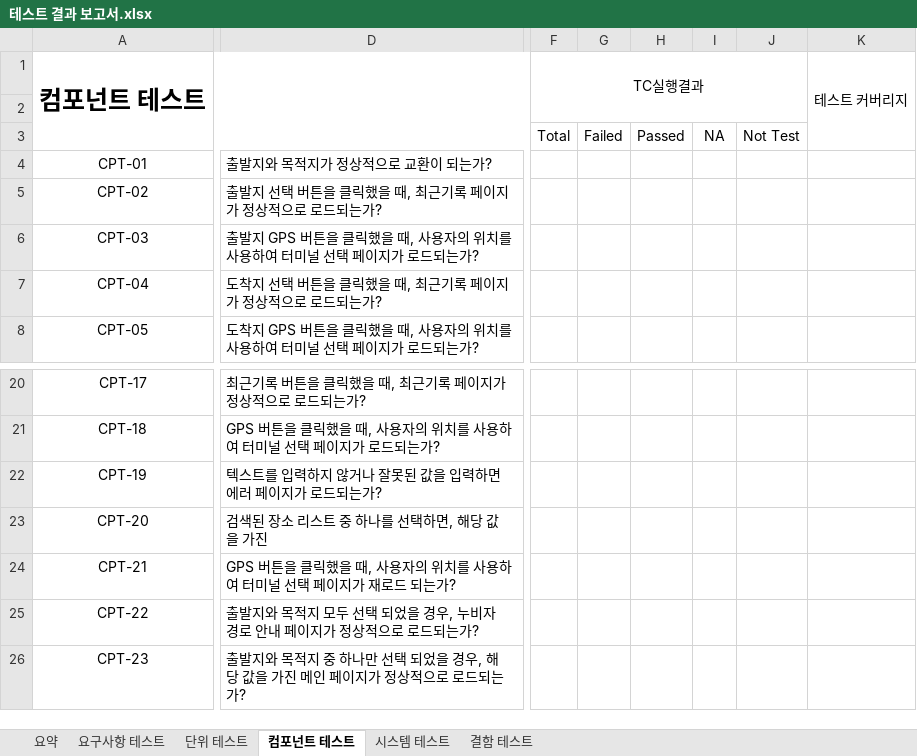
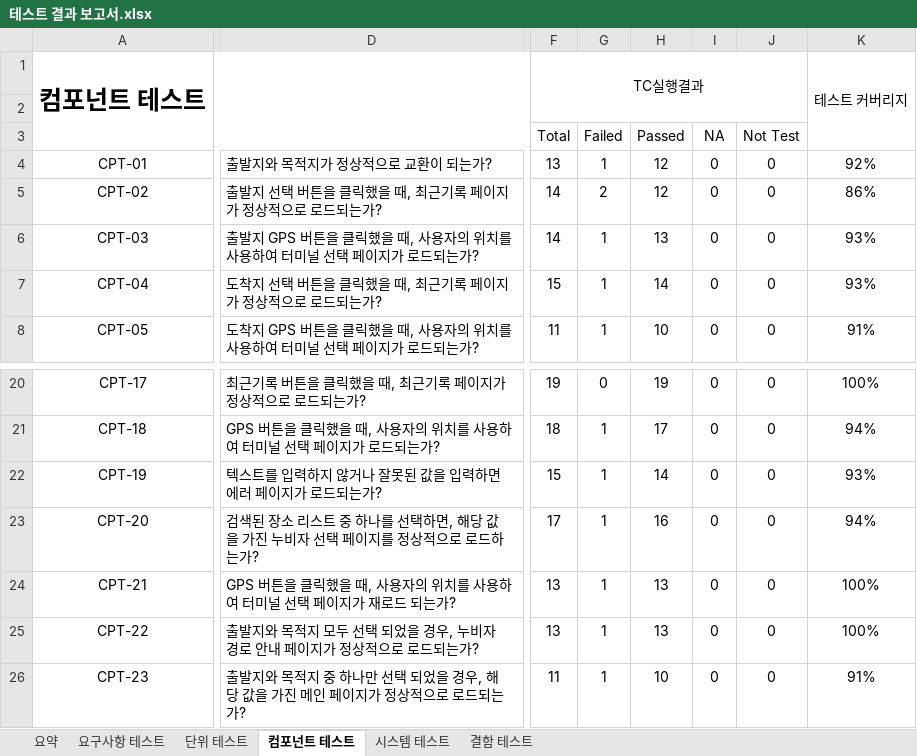
Before and after one commit to chisacam/CWNU19SE_2B, an Excel workbook: 3rd_homework/테스트 결과 보고서/테스트 결과 보고서.xlsx, sheet 컴포넌트 테스트, drawn as a sheet; only a part is shown, gaps mark what is left out; values as stored, in another font and other column widths than the file's, no borders; removed rows and columns are numbered as before the commit, all else as after; the diff covers the shown part only; the diff names each change by its address in the sheet, - before the commit and + after, or states it on an @@ line.

Commit message:
테스트결과 수치 및 테스트 커버리지 입력

```diff
--- a/3rd_homework/테스트 결과 보고서/테스트 결과 보고서.xlsx (sheet 컴포넌트 테스트)
+++ b/3rd_homework/테스트 결과 보고서/테스트 결과 보고서.xlsx (sheet 컴포넌트 테스트)
-column F, rows 1-3: TC실행결과 |  | Total
-column G, row 3: Failed
-column H, row 3: Passed
-column I, row 3: NA
-column J, row 3: Not Test
-column K, row 1: 테스트 커버리지
+column F, rows 1-8: TC실행결과 |  | Total | 13 | 14 | 14 | 15 | 11; rows 20-26: 19 | 18 | 15 | 17 | 13 | 13 | 11
+column G, rows 3-8: Failed | 1 | 2 | 1 | 1 | 1; rows 20-26: 0 | 1 | 1 | 1 | 1 | 1 | 1
+column H, rows 3-8: Passed | 12 | 12 | 13 | 14 | 10; rows 20-26: 19 | 17 | 14 | 16 | 13 | 13 | 10
+column I, rows 3-8: NA | 0 | 0 | 0 | 0 | 0; rows 20-26: all 0
+column J, rows 3-8: Not Test | 0 | 0 | 0 | 0 | 0; rows 20-26: all 0
+column K, rows 1-8: 테스트 커버리지 |  |  | 92% | 86% | 93% | 93% | 91%; rows 20-26: 100% | 94% | 93% | 94% | 100% | 100% | 91%
-D23: 검색된 장소 리스트 중 하나를 선택하면, 해당 값을 가진
+D23: 검색된 장소 리스트 중 하나를 선택하면, 해당 값을 가진 누비자 선택 페이지를 정상적으로 로드하는가?
```
Also changed, not shown: 1 removed column elsewhere in this sheet, sheet 시스템 테스트, sheet 요약, sheet 단위 테스트, sheet 요구사항 테스트, sheet 결함 테스트.
